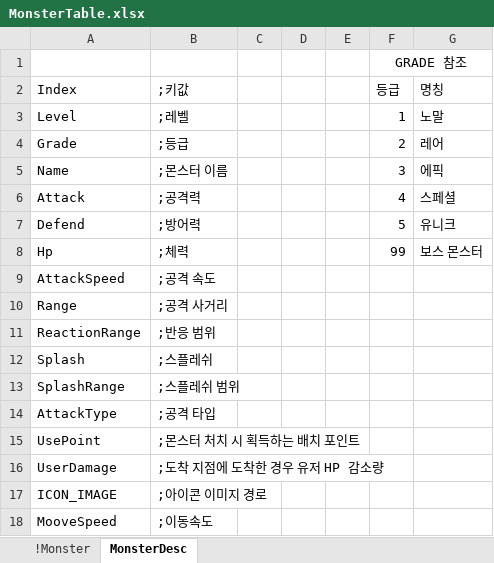
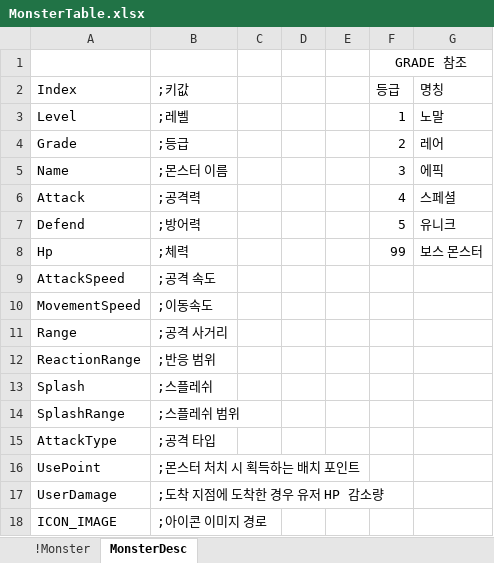
Before and after one commit to EpicRocket/SProject, an Excel workbook: XLSX/MonsterTable.xlsx, sheet MonsterDesc, drawn as a sheet; values as stored, in another font and other column widths than the file's, no borders; removed rows and columns are numbered as before the commit, all else as after; the diff names each change by its address in the sheet, - before the commit and + after, or states it on an @@ line.

Commit message:
MooveSpeed -> MovementSpeed 이름 수정

```diff
--- a/XLSX/MonsterTable.xlsx (sheet MonsterDesc)
+++ b/XLSX/MonsterTable.xlsx (sheet MonsterDesc)
+row 10: MovementSpeed | ;이동속도
-row 18: MooveSpeed | ;이동속도
```
Also changed, not shown: sheet !Monster.
